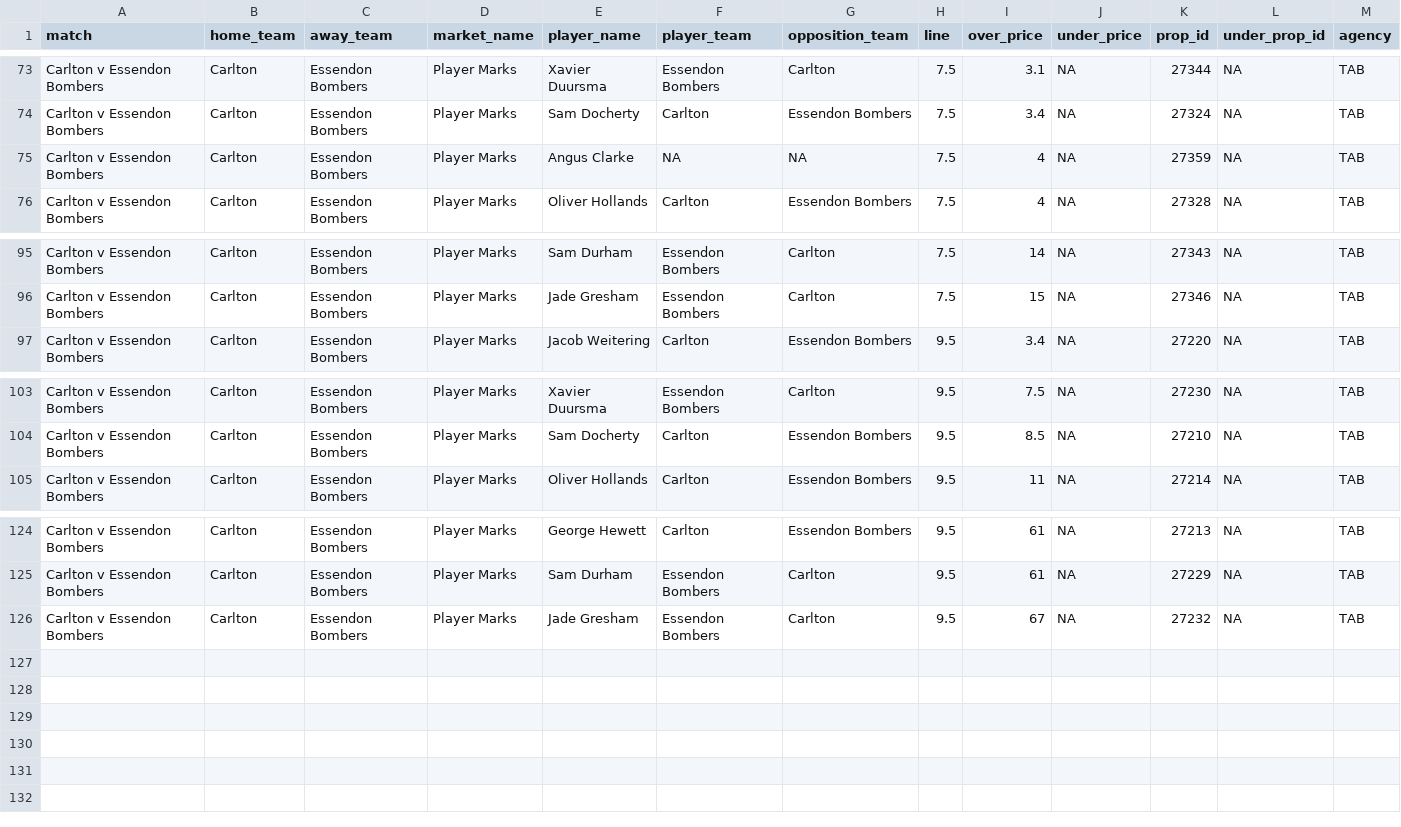
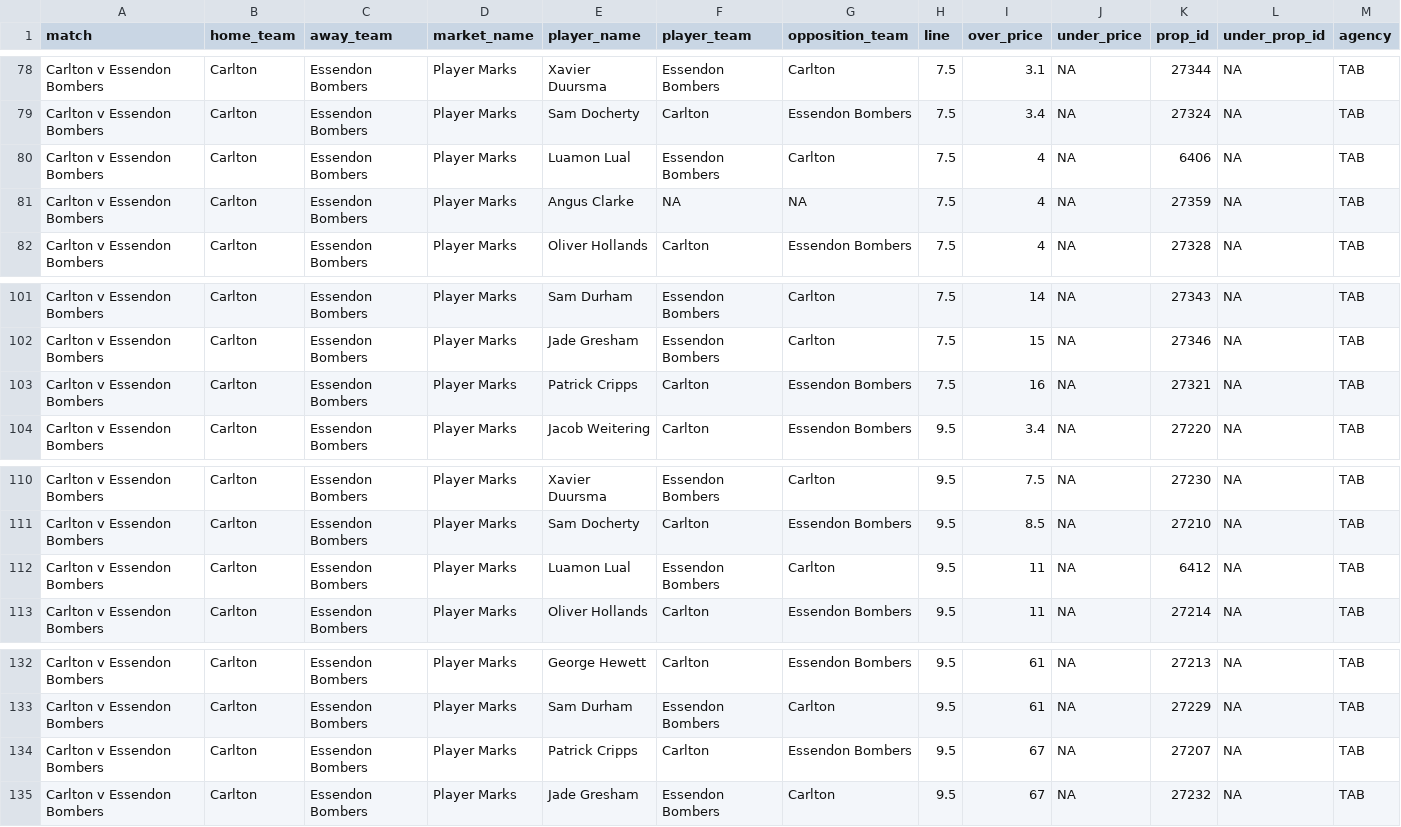
Before and after one commit to jamesbrown1417/AFL, a CSV file: Data/scraped_odds/tab_player_marks.csv, drawn as a sheet; only a part is shown, gaps mark what is left out; the diff covers the shown part only.

```diff
--- a/Data/scraped_odds/tab_player_marks.csv
+++ b/Data/scraped_odds/tab_player_marks.csv
@@ -74,2 +79,3 @@ Carlton v Essendon Bombers,Carlton,Essendon Bombers,Player Marks,Xavier Duursma,
 Carlton v Essendon Bombers,Carlton,Essendon Bombers,Player Marks,Sam Docherty,Carlton,Essendon Bombers,7.5,3.4,NA,27324,NA,TAB
+Carlton v Essendon Bombers,Carlton,Essendon Bombers,Player Marks,Luamon Lual,Essendon Bombers,Carlton,7.5,4,NA,6406,NA,TAB
 Carlton v Essendon Bombers,Carlton,Essendon Bombers,Player Marks,Angus Clarke,NA,NA,7.5,4,NA,27359,NA,TAB
@@ -96,2 +102,3 @@ Carlton v Essendon Bombers,Carlton,Essendon Bombers,Player Marks,Sam Durham,Esse
 Carlton v Essendon Bombers,Carlton,Essendon Bombers,Player Marks,Jade Gresham,Essendon Bombers,Carlton,7.5,15,NA,27346,NA,TAB
+Carlton v Essendon Bombers,Carlton,Essendon Bombers,Player Marks,Patrick Cripps,Carlton,Essendon Bombers,7.5,16,NA,27321,NA,TAB
 Carlton v Essendon Bombers,Carlton,Essendon Bombers,Player Marks,Jacob Weitering,Carlton,Essendon Bombers,9.5,3.4,NA,27220,NA,TAB
@@ -104,2 +111,3 @@ Carlton v Essendon Bombers,Carlton,Essendon Bombers,Player Marks,Xavier Duursma,
 Carlton v Essendon Bombers,Carlton,Essendon Bombers,Player Marks,Sam Docherty,Carlton,Essendon Bombers,9.5,8.5,NA,27210,NA,TAB
+Carlton v Essendon Bombers,Carlton,Essendon Bombers,Player Marks,Luamon Lual,Essendon Bombers,Carlton,9.5,11,NA,6412,NA,TAB
 Carlton v Essendon Bombers,Carlton,Essendon Bombers,Player Marks,Oliver Hollands,Carlton,Essendon Bombers,9.5,11,NA,27214,NA,TAB
@@ -125,2 +133,3 @@ Carlton v Essendon Bombers,Carlton,Essendon Bombers,Player Marks,George Hewett,C
 Carlton v Essendon Bombers,Carlton,Essendon Bombers,Player Marks,Sam Durham,Essendon Bombers,Carlton,9.5,61,NA,27229,NA,TAB
+Carlton v Essendon Bombers,Carlton,Essendon Bombers,Player Marks,Patrick Cripps,Carlton,Essendon Bombers,9.5,67,NA,27207,NA,TAB
 Carlton v Essendon Bombers,Carlton,Essendon Bombers,Player Marks,Jade Gresham,Essendon Bombers,Carlton,9.5,67,NA,27232,NA,TAB
```
Also changed, not shown: 5 added rows elsewhere in this file, Data/scraped_odds/betright_player_tackles.csv, Data/scraped_odds/pointsbet_player_disposals.csv, 42 other files.
